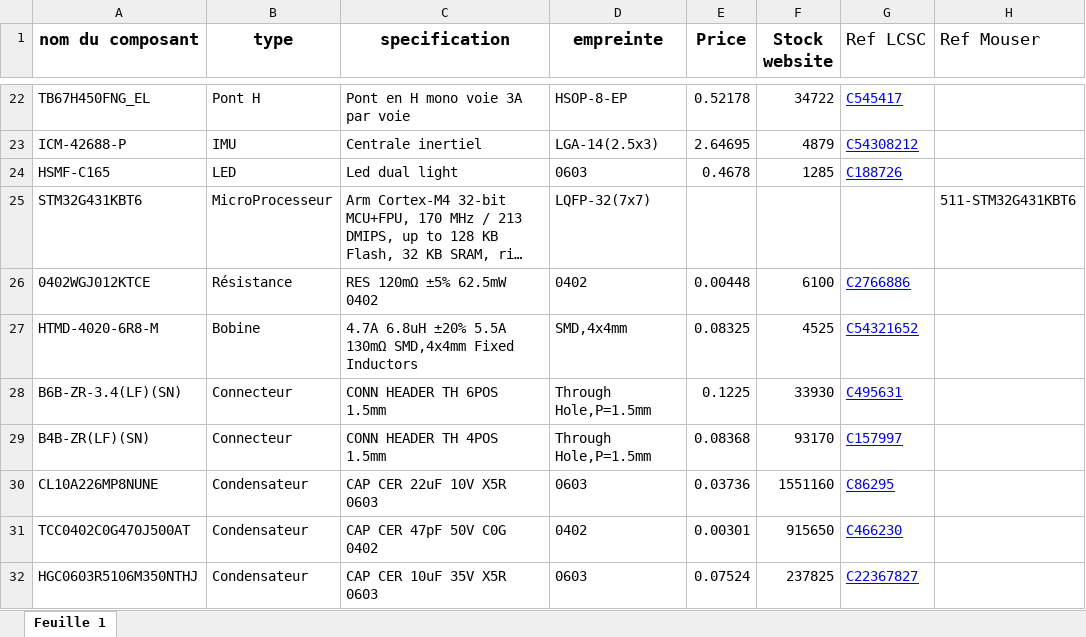
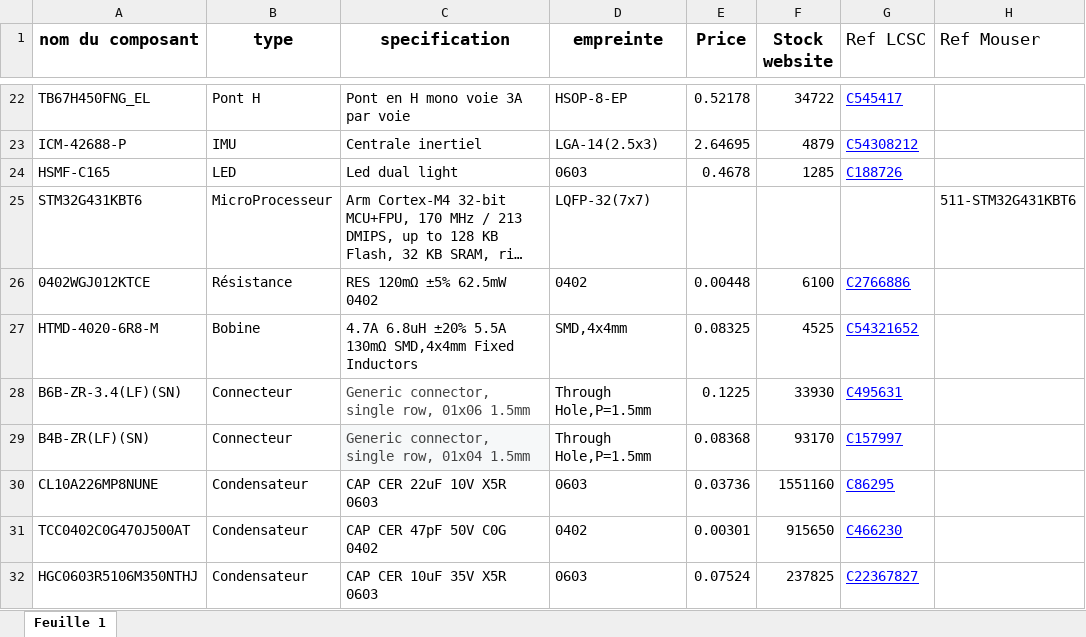
Before and after one commit to dragonfuneste/KICAD_CPR, an Excel workbook: lib/Liste des composants.xlsx, sheet Feuille 1, drawn as a sheet; only a part is shown, gaps mark what is left out; long unchanged cells end in …; values as stored, in another font and other column widths than the file's, no borders; table styles not drawn; the diff names each change by its address in the sheet, - before the commit and + after, or states it on an @@ line.

Commit message:
Modif de la liste de composants

```diff
--- a/lib/Liste des composants.xlsx (sheet Feuille 1)
+++ b/lib/Liste des composants.xlsx (sheet Feuille 1)
-C28 (specification): CONN HEADER TH 6POS 1.5mm
+C28 (specification): Generic connector, single row, 01x06 1.5mm
-C28:C29 text colour: black
+C28:C29 text colour: #434343
-C29 (specification): CONN HEADER TH 4POS 1.5mm
+C29 (specification): Generic connector, single row, 01x04 1.5mm
-C29 fill: none
+C29 fill: #F6F8F9
```
